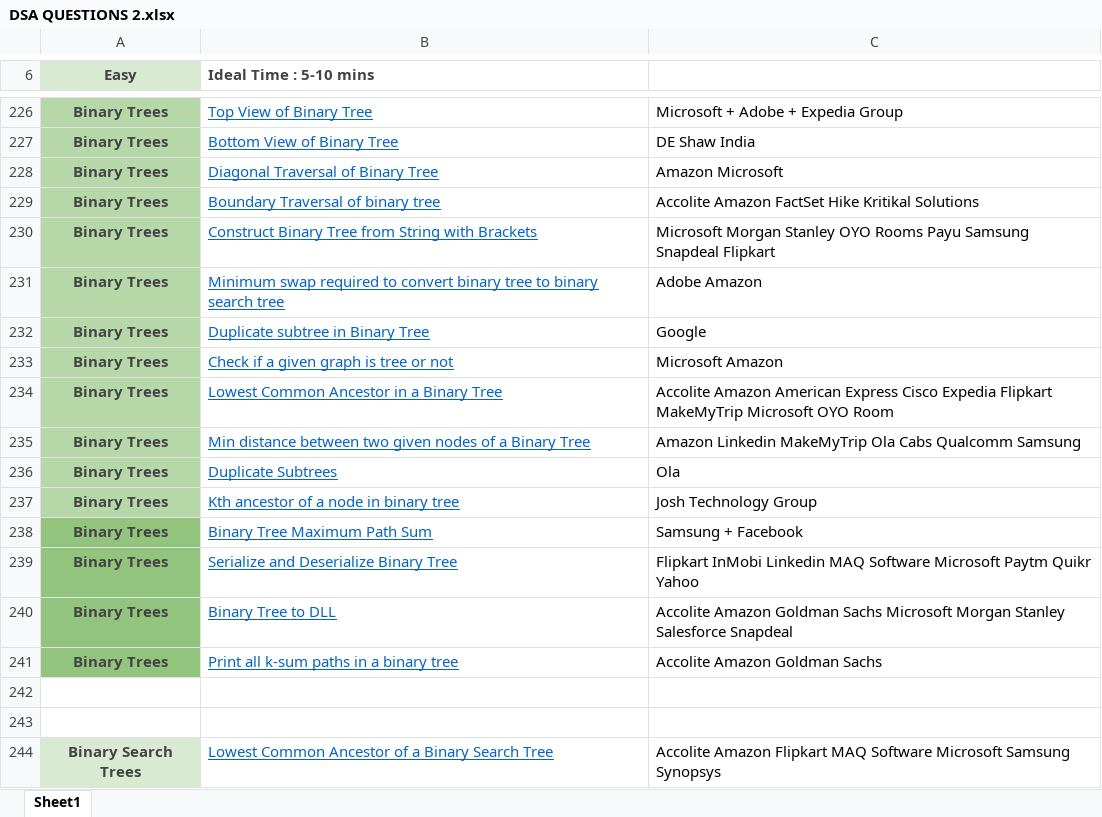
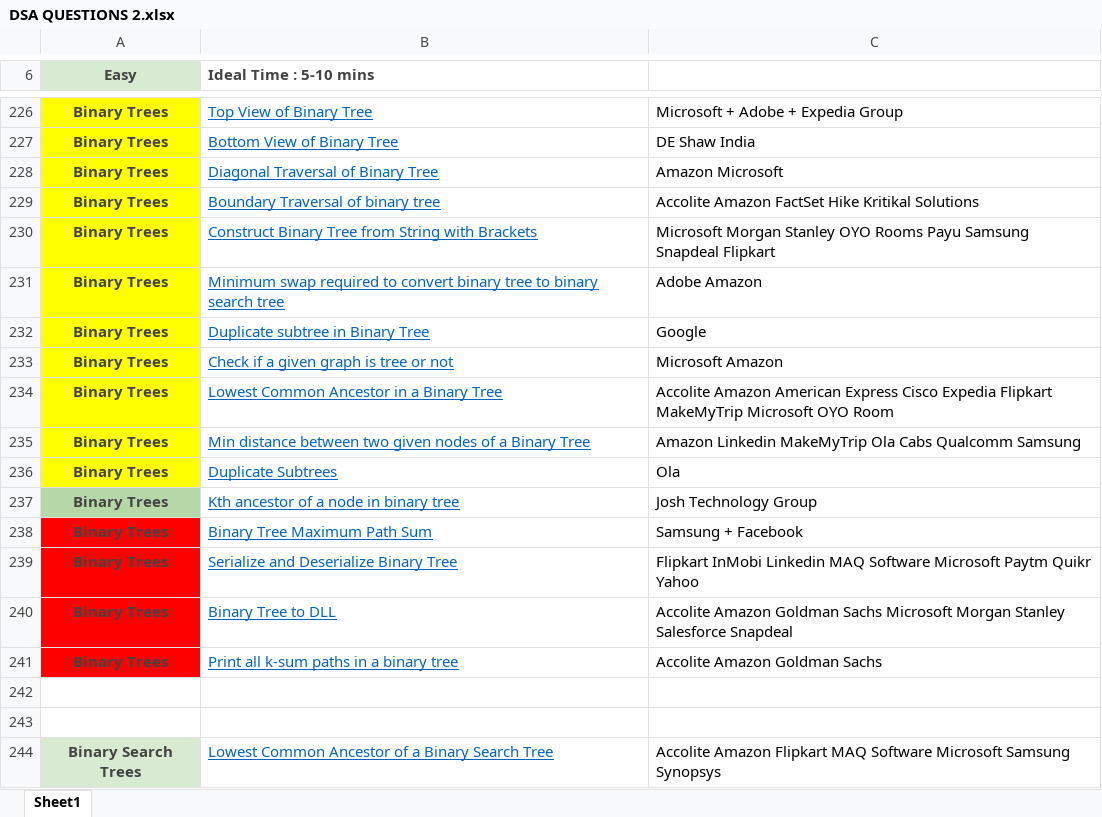
Before and after one commit to cosmic-boy0111/Preparation, an Excel workbook: DSA QUESTIONS 2.xlsx, sheet Sheet1, drawn as a sheet; only a part is shown, gaps mark what is left out; values as stored, in another font and other column widths than the file's, no borders; the diff covers the shown part only; the diff names each change by its address in the sheet, - before the commit and + after, or states it on an @@ line.

```diff
--- a/DSA QUESTIONS 2.xlsx (sheet Sheet1)
+++ b/DSA QUESTIONS 2.xlsx (sheet Sheet1)
-A226:A236 fill: #B6D7A8
+A226:A236 fill: #FFFF00
-A238:A241 fill: #93C47D
+A238:A241 fill: #FF0000
```
Also changed, not shown: cell formats elsewhere in this sheet, 39 other files.
